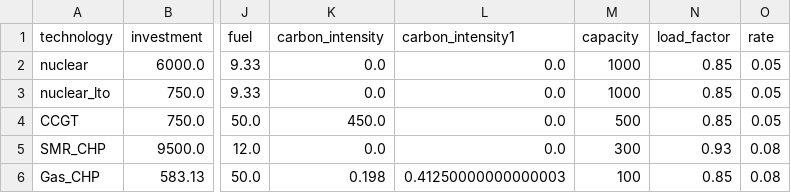
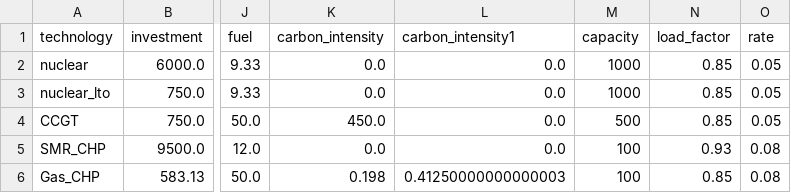
Before and after one commit to C-ansi-eof/SIDNE-Model, a CSV file: cost_final24.csv, drawn as a sheet; only a part is shown, gaps mark what is left out; the diff names each change by its address in the sheet, - before the commit and + after, or states it on an @@ line.

Commit message:
set 100 MW capacity SMR.csv

```diff
--- a/cost_final24.csv
+++ b/cost_final24.csv
-M5 (capacity): 300
+M5 (capacity): 100
```
